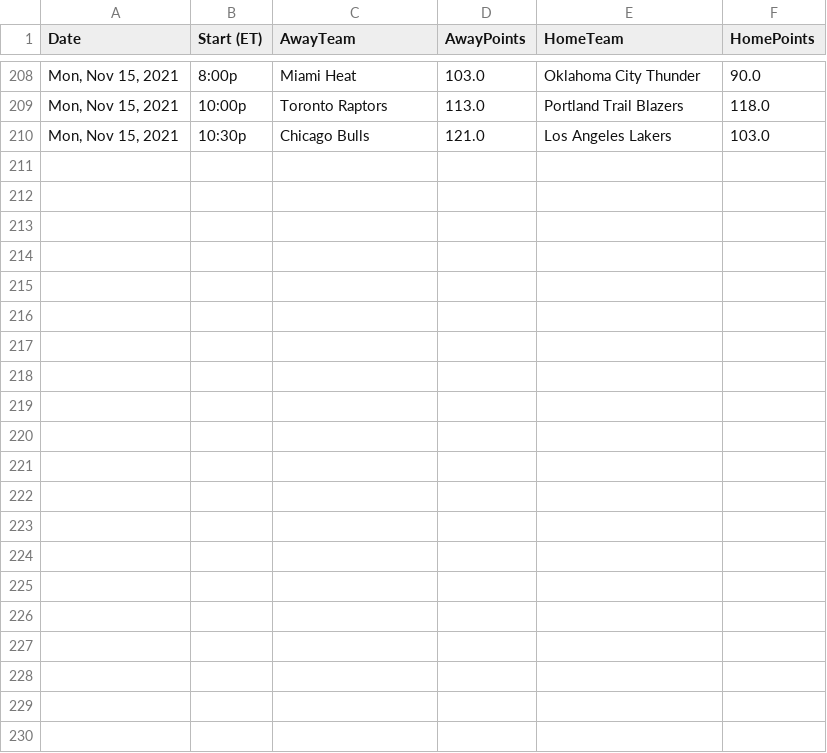
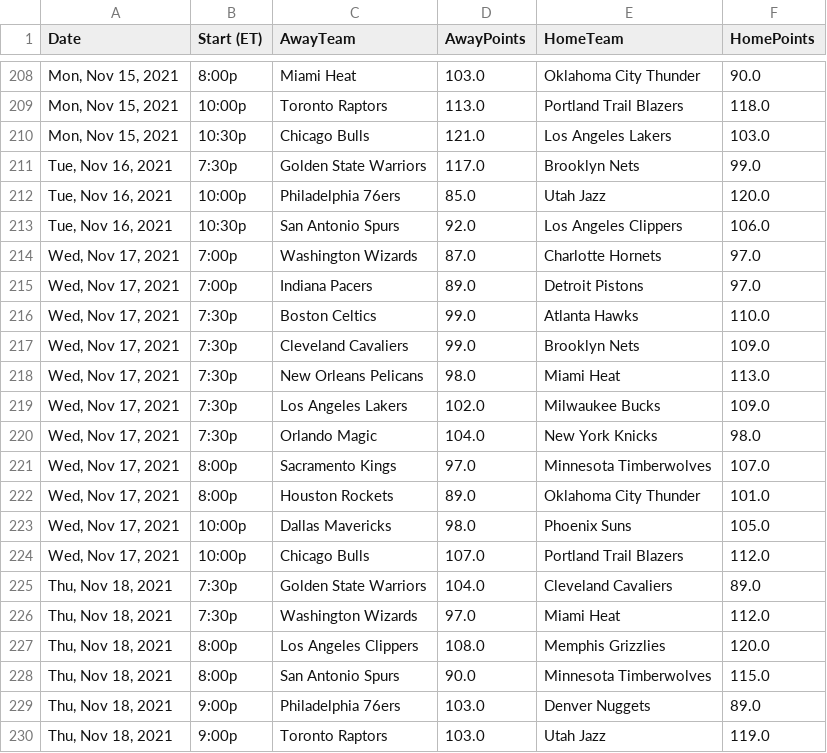
Before and after one commit to davideganna/NBA_Bet, a CSV file: NBABet/past_data/2021_2022/2021_2022_season.csv, drawn as a sheet; only a part is shown, gaps mark what is left out.

```diff
--- a/NBABet/past_data/2021_2022/2021_2022_season.csv
+++ b/NBABet/past_data/2021_2022/2021_2022_season.csv
@@ -210 +210,21 @@ Date,Start (ET),AwayTeam,AwayPoints,HomeTeam,HomePoints
 "Mon, Nov 15, 2021",10:30p,Chicago Bulls,121.0,Los Angeles Lakers,103.0
+"Tue, Nov 16, 2021",7:30p,Golden State Warriors,117.0,Brooklyn Nets,99.0
+"Tue, Nov 16, 2021",10:00p,Philadelphia 76ers,85.0,Utah Jazz,120.0
+"Tue, Nov 16, 2021",10:30p,San Antonio Spurs,92.0,Los Angeles Clippers,106.0
+"Wed, Nov 17, 2021",7:00p,Washington Wizards,87.0,Charlotte Hornets,97.0
+"Wed, Nov 17, 2021",7:00p,Indiana Pacers,89.0,Detroit Pistons,97.0
+"Wed, Nov 17, 2021",7:30p,Boston Celtics,99.0,Atlanta Hawks,110.0
+"Wed, Nov 17, 2021",7:30p,Cleveland Cavaliers,99.0,Brooklyn Nets,109.0
+"Wed, Nov 17, 2021",7:30p,New Orleans Pelicans,98.0,Miami Heat,113.0
+"Wed, Nov 17, 2021",7:30p,Los Angeles Lakers,102.0,Milwaukee Bucks,109.0
+"Wed, Nov 17, 2021",7:30p,Orlando Magic,104.0,New York Knicks,98.0
+"Wed, Nov 17, 2021",8:00p,Sacramento Kings,97.0,Minnesota Timberwolves,107.0
+"Wed, Nov 17, 2021",8:00p,Houston Rockets,89.0,Oklahoma City Thunder,101.0
+"Wed, Nov 17, 2021",10:00p,Dallas Mavericks,98.0,Phoenix Suns,105.0
+"Wed, Nov 17, 2021",10:00p,Chicago Bulls,107.0,Portland Trail Blazers,112.0
+"Thu, Nov 18, 2021",7:30p,Golden State Warriors,104.0,Cleveland Cavaliers,89.0
+"Thu, Nov 18, 2021",7:30p,Washington Wizards,97.0,Miami Heat,112.0
+"Thu, Nov 18, 2021",8:00p,Los Angeles Clippers,108.0,Memphis Grizzlies,120.0
+"Thu, Nov 18, 2021",8:00p,San Antonio Spurs,90.0,Minnesota Timberwolves,115.0
+"Thu, Nov 18, 2021",9:00p,Philadelphia 76ers,103.0,Denver Nuggets,89.0
+"Thu, Nov 18, 2021",9:00p,Toronto Raptors,103.0,Utah Jazz,119.0
```
Also changed, not shown: NBABet/past_data/2021_2022/elo.csv, NBABet/past_data/2021_2022/november_data.csv, 9 other files.
